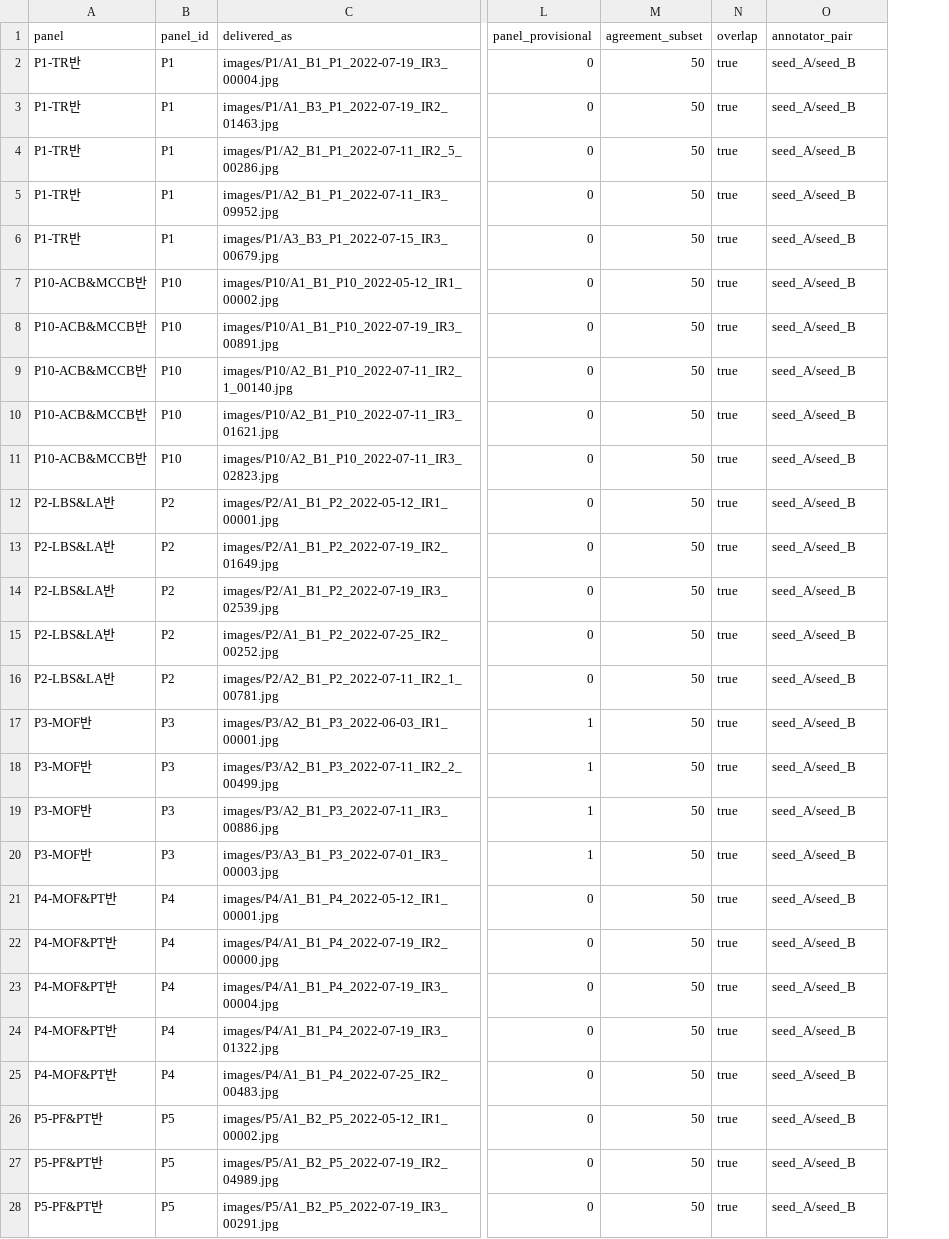
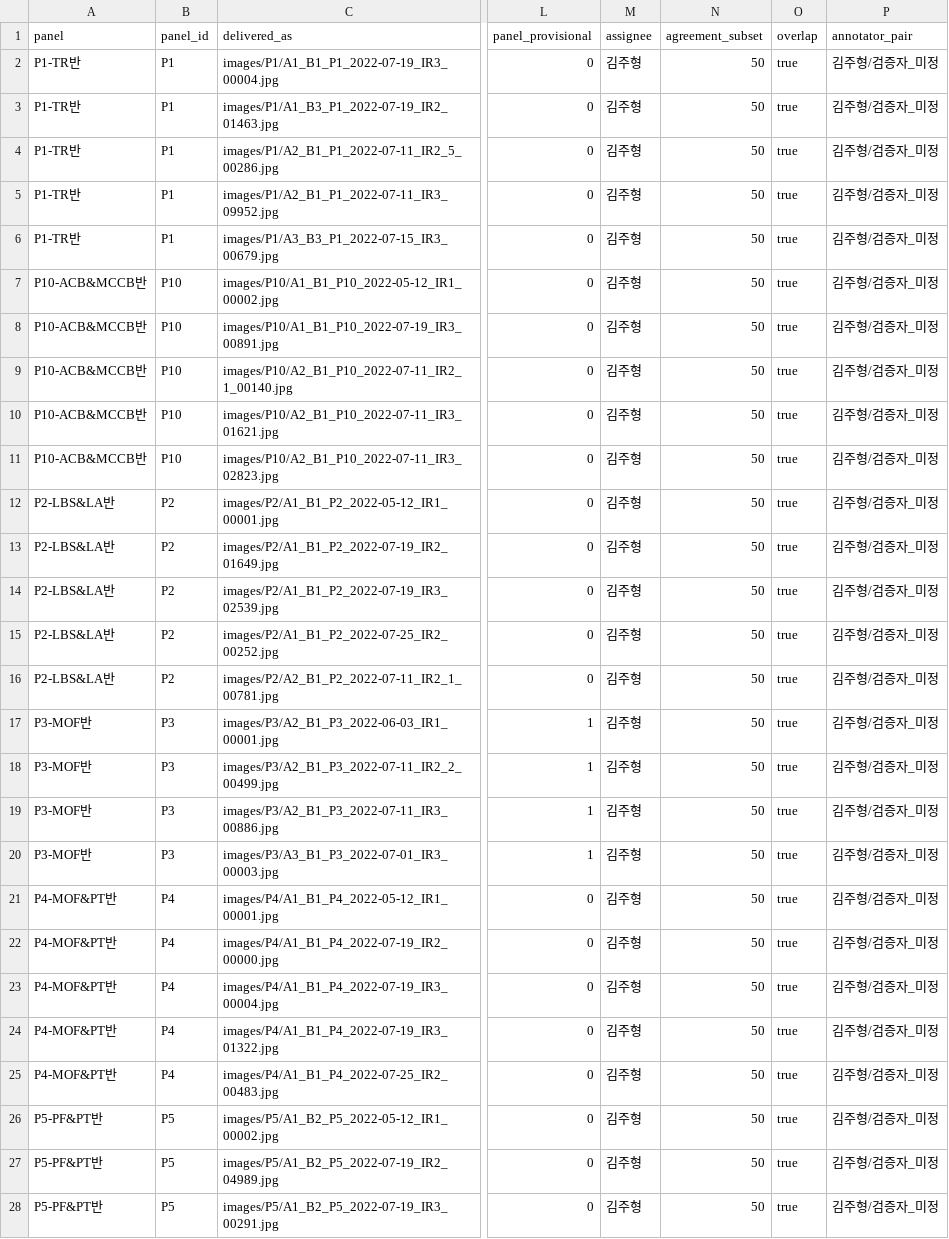
Before and after one commit to juhyeong929/Thermal-Switchgear-Detection, a CSV file: 4-라벨링/data/labeling/seed/deploy/agreement_subset.csv, drawn as a sheet; only a part is shown, gaps mark what is left out; addresses are those after the commit; the diff covers the shown part only; the diff names each change by its address in the sheet, - before the commit and + after, or states it on an @@ line.

```diff
--- a/4-라벨링/data/labeling/seed/deploy/agreement_subset.csv
+++ b/4-라벨링/data/labeling/seed/deploy/agreement_subset.csv
+column M (assignee), rows 2-28: all 김주형
-P2:P28 (annotator_pair): seed_A/seed_B
+P2:P28 (annotator_pair): 김주형/검증자_미정
```
Also changed, not shown: 23 edited cells elsewhere in this file, 4-라벨링/data/labeling/draft/trial/trial_versions.csv, 4-라벨링/data/labeling/seed/deploy/manifest.csv, 7 other files.
